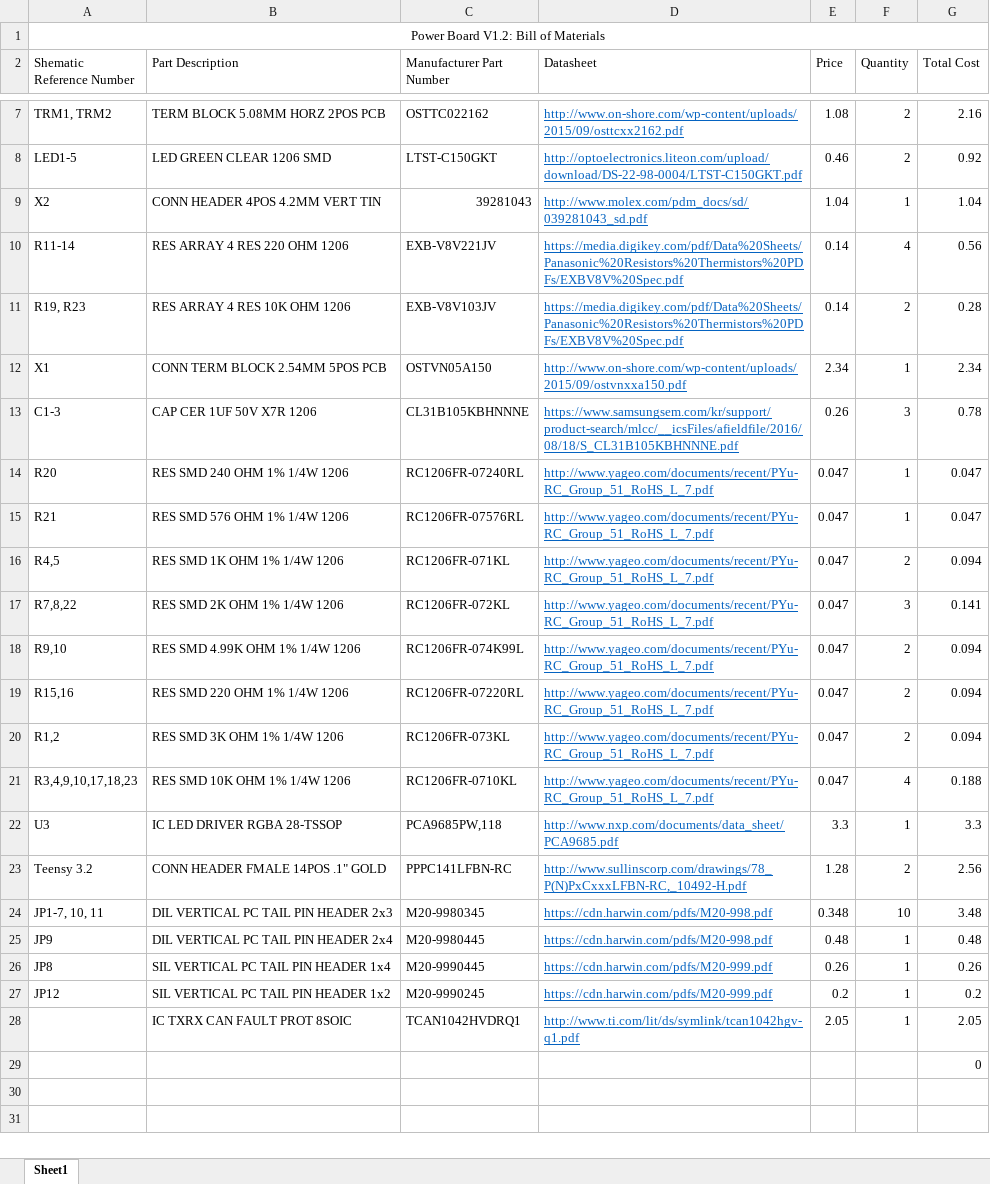
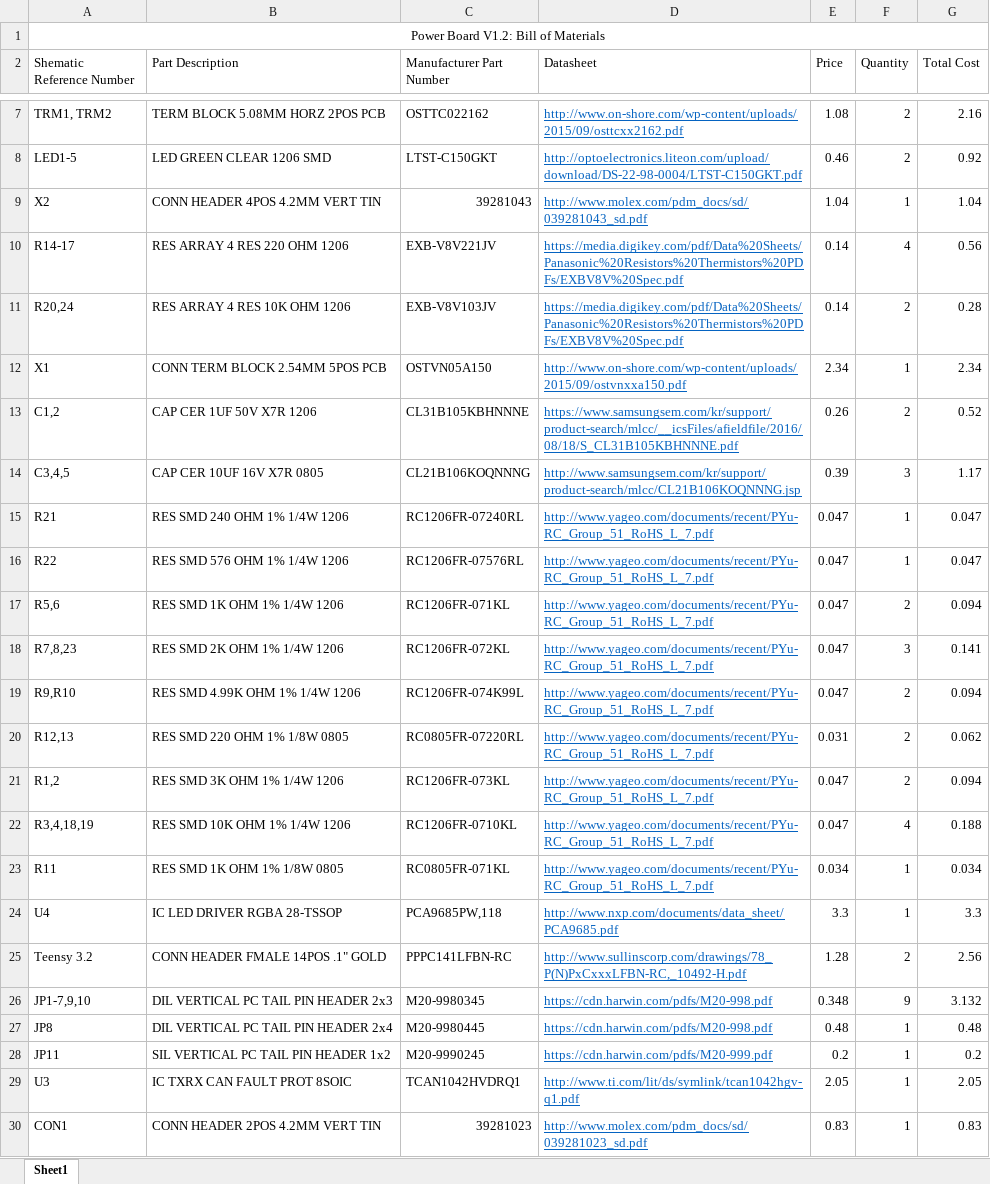
Before and after one commit to arvpUofA/au_hardware, an Excel workbook: dropper_torpedo/dropper_torpedo_BOM.xlsx, sheet Sheet1, drawn as a sheet; only a part is shown, gaps mark what is left out; values as stored, in another font and other column widths than the file's, no borders; removed rows and columns are numbered as before the commit, all else as after; the diff names each change by its address in the sheet, - before the commit and + after, or states it on an @@ line.

```diff
--- a/dropper_torpedo/dropper_torpedo_BOM.xlsx (sheet Sheet1)
+++ b/dropper_torpedo/dropper_torpedo_BOM.xlsx (sheet Sheet1)
-A10 (Shematic Reference Number): R11-14
+A10 (Shematic Reference Number): R14-17
-A11 (Shematic Reference Number): R19, R23
+A11 (Shematic Reference Number): R20,24
-A13 (Shematic Reference Number): C1-3
+A13 (Shematic Reference Number): C1,2
-F13 (Quantity): 3
+F13 (Quantity): 2
-G13 (Total Cost): 0.78
+G13 (Total Cost): 0.52
-row 14: R20 | RES SMD 240 OHM 1% 1/4W 1206 | RC1206FR-07240RL | http://www.yageo.com/documents/recent/PYu-RC_Group_51_RoHS_L_7.pdf | 0.047 | 1 | 0.047
+row 14: C3,4,5 | CAP CER 10UF 16V X7R 0805 | CL21B106KOQNNNG | http://www.samsungsem.com/kr/support/product-search/mlcc/CL21B106KOQNNNG.jsp | 0.39 | 3 | 1.17
-B15 (Part Description): RES SMD 576 OHM 1% 1/4W 1206
+B15 (Part Description): RES SMD 240 OHM 1% 1/4W 1206
-C15 (Manufacturer Part Number): RC1206FR-07576RL
+C15 (Manufacturer Part Number): RC1206FR-07240RL
+row 16: R22 | RES SMD 576 OHM 1% 1/4W 1206 | RC1206FR-07576RL | http://www.yageo.com/documents/recent/PYu-RC_Group_51_RoHS_L_7.pdf | 0.047 | 1 | 0.047
-A17 (Shematic Reference Number): R4,5
+A17 (Shematic Reference Number): R5,6
-A18 (Shematic Reference Number): R7,8,22
+A18 (Shematic Reference Number): R7,8,23
-A19 (Shematic Reference Number): R9,10
+A19 (Shematic Reference Number): R9,R10
-row 19: R15,16 | RES SMD 220 OHM 1% 1/4W 1206 | RC1206FR-07220RL | http://www.yageo.com/documents/recent/PYu-RC_Group_51_RoHS_L_7.pdf | 0.047 | 2 | 0.094
+row 20: R12,13 | RES SMD 220 OHM 1% 1/8W 0805 | RC0805FR-07220RL | http://www.yageo.com/documents/recent/PYu-RC_Group_51_RoHS_L_7.pdf | 0.031 | 2 | 0.062
-A22 (Shematic Reference Number): R3,4,9,10,17,18,23
+A22 (Shematic Reference Number): R3,4,18,19
+row 23: R11 | RES SMD 1K OHM 1% 1/8W 0805 | RC0805FR-071KL | http://www.yageo.com/documents/recent/PYu-RC_Group_51_RoHS_L_7.pdf | 0.034 | 1 | 0.034
-A24 (Shematic Reference Number): U3
+A24 (Shematic Reference Number): U4
-A26 (Shematic Reference Number): JP1-7, 10, 11
+A26 (Shematic Reference Number): JP1-7,9,10
-F26 (Quantity): 10
+F26 (Quantity): 9
-G26 (Total Cost): 3.48
+G26 (Total Cost): 3.132
-row 25: JP9 | DIL VERTICAL PC TAIL PIN HEADER 2x4 | M20-9980445 | https://cdn.harwin.com/pdfs/M20-998.pdf | 0.48 | 1 | 0.48
-B27 (Part Description): SIL VERTICAL PC TAIL PIN HEADER 1x4
+B27 (Part Description): DIL VERTICAL PC TAIL PIN HEADER 2x4
-C27 (Manufacturer Part Number): M20-9990445
+C27 (Manufacturer Part Number): M20-9980445
-D27 (Datasheet): https://cdn.harwin.com/pdfs/M20-999.pdf
+D27 (Datasheet): https://cdn.harwin.com/pdfs/M20-998.pdf
-E27 (Price): 0.26
+E27 (Price): 0.48
-G27 (Total Cost): 0.26
+G27 (Total Cost): 0.48
-A28 (Shematic Reference Number): JP12
+A28 (Shematic Reference Number): JP11
-A29 (Shematic Reference Number): (empty)
+A29 (Shematic Reference Number): U3
-row 29:  |  |  |  |  |  | 0
+row 30: CON1 | CONN HEADER 2POS 4.2MM VERT TIN | 39281023 | http://www.molex.com/pdm_docs/sd/039281023_sd.pdf | 0.83 | 1 | 0.83
```
Also changed, not shown: formulas that keep their value, 16 other files.
